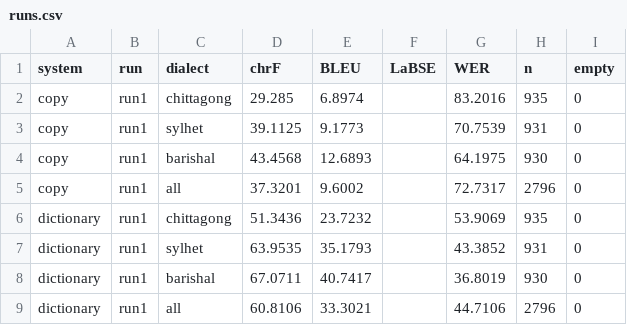
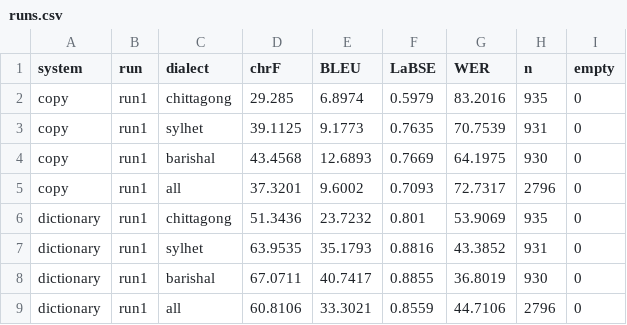
Before and after one commit to EsmeAbha/preserving-bangla-dialect, a CSV file: results/onubad/runs.csv, drawn as a sheet.

```diff
--- a/results/onubad/runs.csv
+++ b/results/onubad/runs.csv
@@ -1,9 +1,9 @@
 system,run,dialect,chrF,BLEU,LaBSE,WER,n,empty
-copy,run1,chittagong,29.285,6.8974,,83.2016,935,0
-copy,run1,sylhet,39.1125,9.1773,,70.7539,931,0
-copy,run1,barishal,43.4568,12.6893,,64.1975,930,0
-copy,run1,all,37.3201,9.6002,,72.7317,2796,0
-dictionary,run1,chittagong,51.3436,23.7232,,53.9069,935,0
-dictionary,run1,sylhet,63.9535,35.1793,,43.3852,931,0
-dictionary,run1,barishal,67.0711,40.7417,,36.8019,930,0
-dictionary,run1,all,60.8106,33.3021,,44.7106,2796,0
+copy,run1,chittagong,29.285,6.8974,0.5979,83.2016,935,0
+copy,run1,sylhet,39.1125,9.1773,0.7635,70.7539,931,0
+copy,run1,barishal,43.4568,12.6893,0.7669,64.1975,930,0
+copy,run1,all,37.3201,9.6002,0.7093,72.7317,2796,0
+dictionary,run1,chittagong,51.3436,23.7232,0.801,53.9069,935,0
+dictionary,run1,sylhet,63.9535,35.1793,0.8816,43.3852,931,0
+dictionary,run1,barishal,67.0711,40.7417,0.8855,36.8019,930,0
+dictionary,run1,all,60.8106,33.3021,0.8559,44.7106,2796,0
```
Also changed, not shown: results/onubad_novel/runs.csv, 4 other files.
